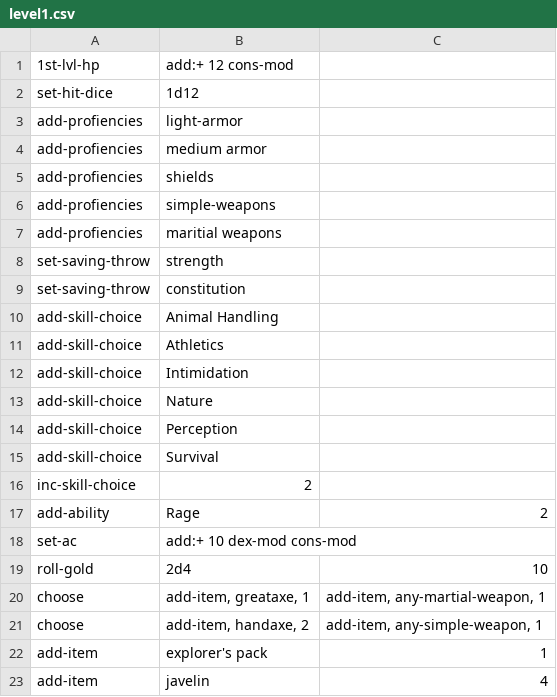
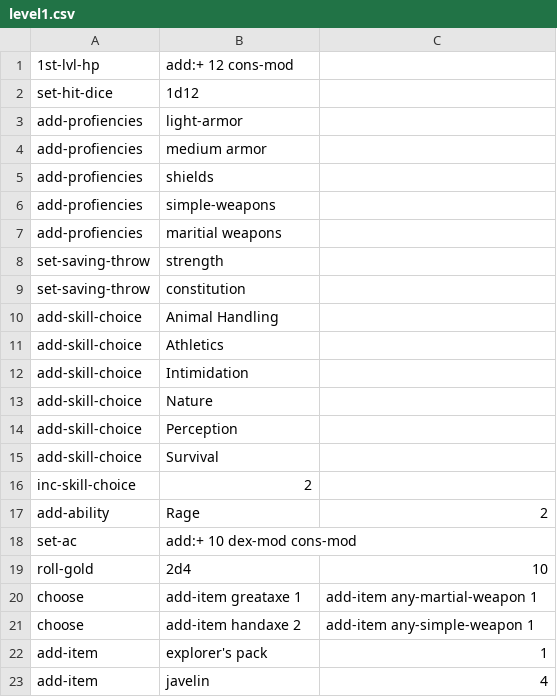
Before and after one commit to oplS17projects/D-D-Character-Generator, a CSV file: DND/class/barbarian/level1.csv, drawn as a sheet.

Commit message:
Updated barbarian class, updated the main evaluator

```diff
--- a/DND/class/barbarian/level1.csv
+++ b/DND/class/barbarian/level1.csv
@@ -19,4 +19,4 @@ set-ac, "add:+ 10 dex-mod cons-mod"
 roll-gold, 2d4, 10
-choose, "add-item, greataxe, 1", "add-item, any-martial-weapon, 1"
-choose, "add-item, handaxe, 2", "add-item, any-simple-weapon, 1"
+choose, "add-item greataxe 1", "add-item any-martial-weapon 1"
+choose, "add-item handaxe 2", "add-item any-simple-weapon 1"
 add-item, explorer's pack, 1
```
Also changed, not shown: 21 other files.
